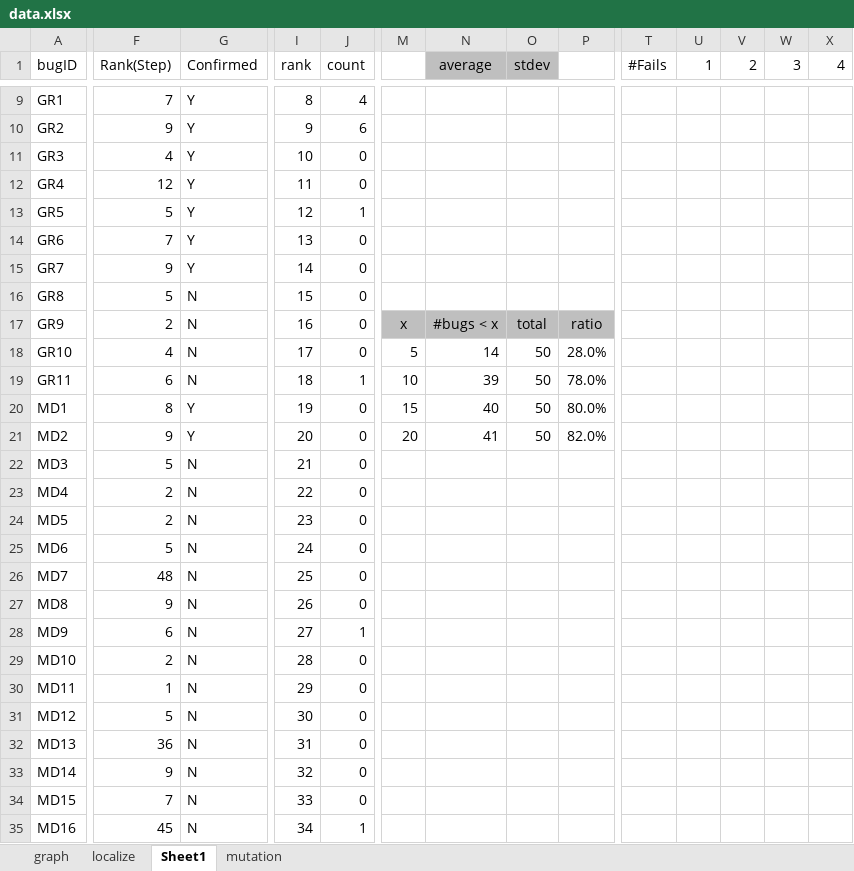
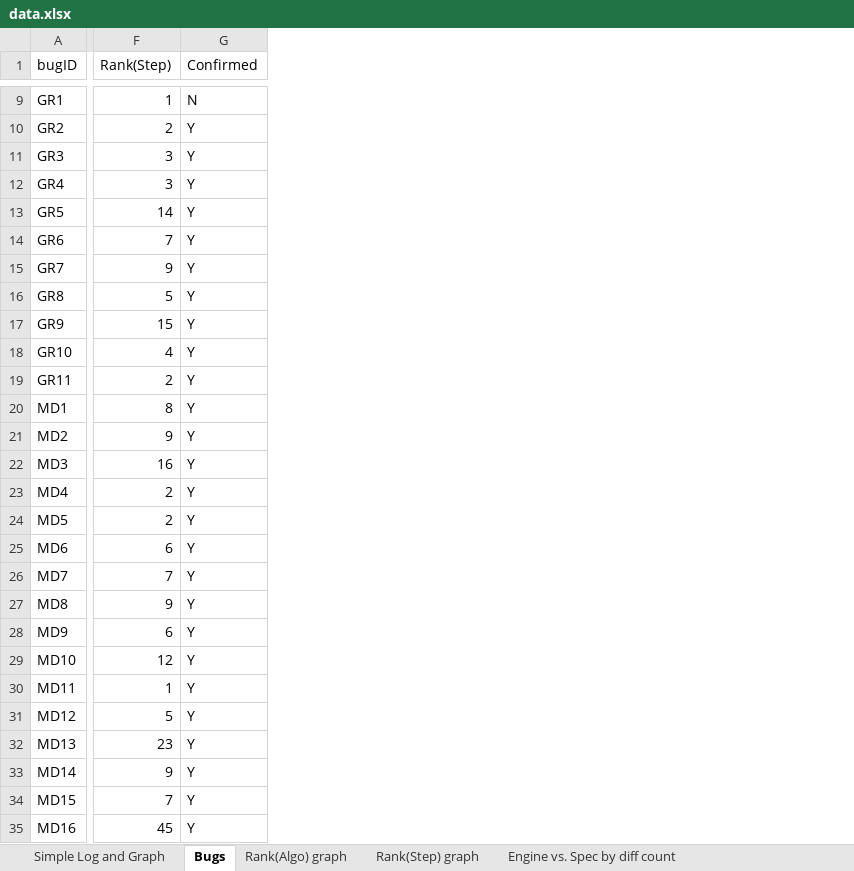
Before and after one commit to kaist-plrg/jest, an Excel workbook: icse21/data.xlsx, sheet Bugs, drawn as a sheet; only a part is shown, gaps mark what is left out; values as stored, in another font and other column widths than the file's, no borders; charts and pictures not drawn; removed rows and columns are numbered as before the commit, all else as after; the diff covers the shown part only; the diff names each change by its address in the sheet, - before the commit and + after, or states it on an @@ line.

```diff
--- a/icse21/data.xlsx (sheet Bugs)
+++ b/icse21/data.xlsx (sheet Bugs)
-sheet tab: graph
+sheet tab: Simple Log and Graph
-sheet tab: Sheet1
+sheet tab: Bugs
+sheet tab: Rank(Algo) graph
+sheet tab: Rank(Step) graph
+sheet tab: Engine vs. Spec by diff count
-column I (rank), rows 9-35: 8 | 9 | 10 | 11 | 12 | 13 | 14 | 15 | 16 | 17 | 18 | 19 | 20 | 21 | 22 | 23 | 24 | 25 | 26 | 27 | 28 | 29 | 30 | 31 | 32 | 33 | 34
-column J (count), rows 9-35: 4 | 6 | 0 | 0 | 1 | 0 | 0 | 0 | 0 | 0 | 1 | 0 | 0 | 0 | 0 | 0 | 0 | 0 | 0 | 1 | 0 | 0 | 0 | 0 | 0 | 0 | 1
-column M, rows 17-21: x | 5 | 10 | 15 | 20
-column N (average), rows 17-21: #bugs < x | 14 | 39 | 40 | 41
-column O (stdev), rows 17-21: total | 50 | 50 | 50 | 50
-column P, rows 17-21: ratio | 28.0% | 78.0% | 80.0% | 82.0%
-column T (#Fails), empty
-column U (1), empty
-column V (2), empty
-column W (3), empty
-column X (4), empty
-F9 (Rank(Step)): 7
+F9 (Rank(Step)): 1
-G9 (Confirmed): Y
+G9 (Confirmed): N
-F10 (Rank(Step)): 9
+F10 (Rank(Step)): 2
-F11 (Rank(Step)): 4
+F11 (Rank(Step)): 3
-F12 (Rank(Step)): 12
+F12 (Rank(Step)): 3
-F13 (Rank(Step)): 5
+F13 (Rank(Step)): 14
-G16:G19 (Confirmed): N
+G16:G19 (Confirmed): Y
-F17 (Rank(Step)): 2
+F17 (Rank(Step)): 15
-F19 (Rank(Step)): 6
+F19 (Rank(Step)): 2
-F22 (Rank(Step)): 5
+F22 (Rank(Step)): 16
-G22:G35 (Confirmed): N
+G22:G35 (Confirmed): Y
-F25 (Rank(Step)): 5
+F25 (Rank(Step)): 6
-F26 (Rank(Step)): 48
+F26 (Rank(Step)): 7
-F29 (Rank(Step)): 2
+F29 (Rank(Step)): 12
-F32 (Rank(Step)): 36
+F32 (Rank(Step)): 23
```
Also changed, not shown: 1 added row, 3 removed rows, 1 added column, 14 removed columns, 41 edited cells and cell formats elsewhere in this sheet, other sheet tabs, formulas that keep their value, charts or pictures.
